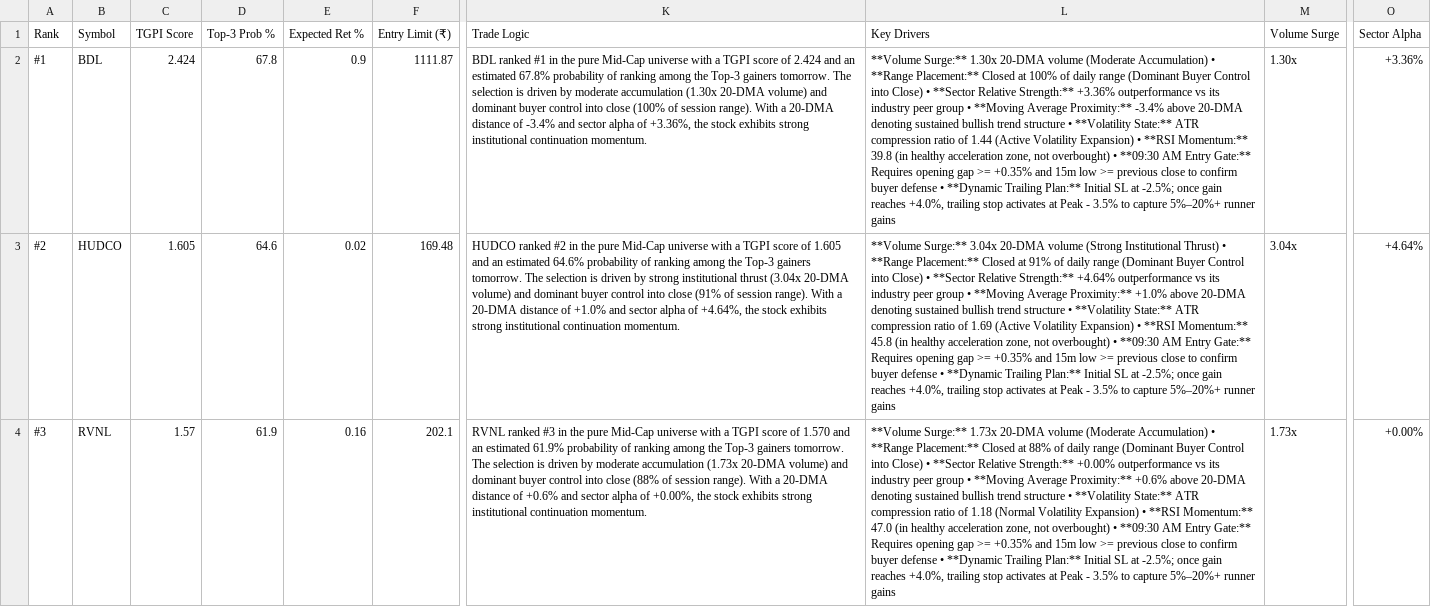
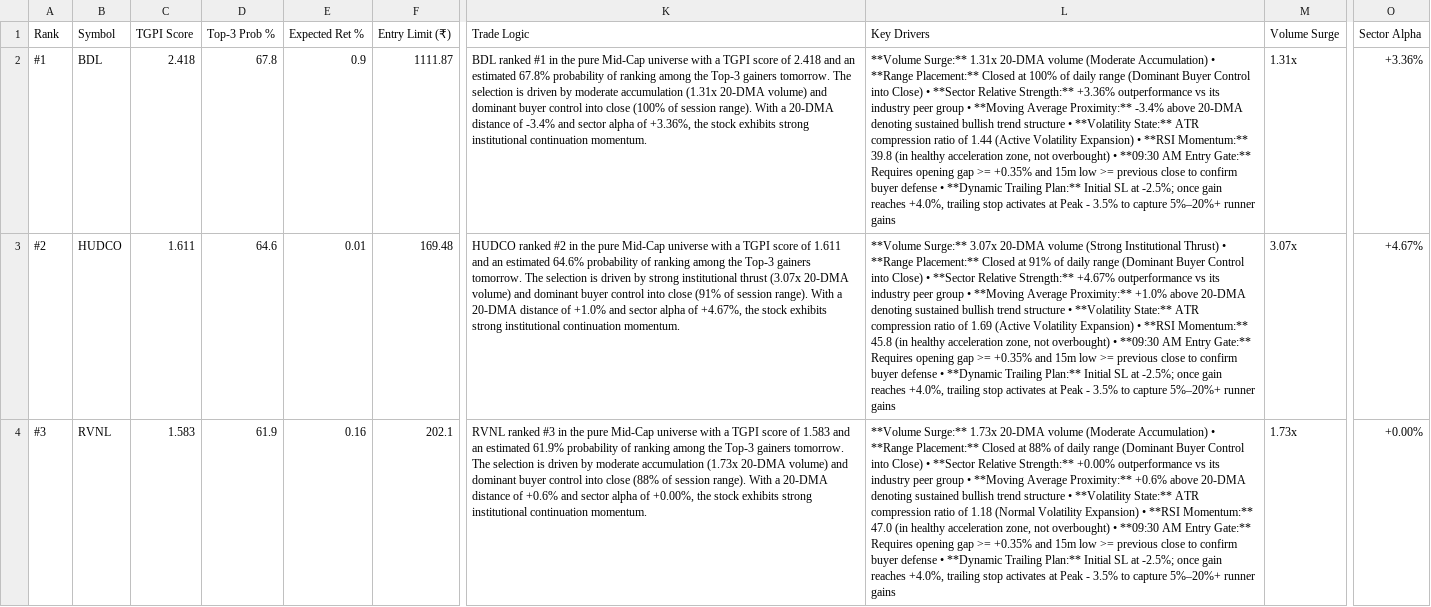
Before and after one commit to D03SOLANKI/Intraday_Stock_Pred, a CSV file: daily_live_scan_orders.csv, drawn as a sheet; only a part is shown, gaps mark what is left out; the diff names each change by its address in the sheet, - before the commit and + after, or states it on an @@ line.

```diff
--- a/daily_live_scan_orders.csv
+++ b/daily_live_scan_orders.csv
-C2 (TGPI Score): 2.424
+C2 (TGPI Score): 2.418
-K2 (Trade Logic): …score of 2.424 and an estimated 67.8% probability of ranking among the Top-3 gainers tomorrow. The selection is driven by moderate accumulation (1.30x 20-DMA volume)…
+K2 (Trade Logic): …score of 2.418 and an estimated 67.8% probability of ranking among the Top-3 gainers tomorrow. The selection is driven by moderate accumulation (1.31x 20-DMA volume)…
-L2 (Key Drivers): **Volume Surge:** 1.30x 20-DMA volume…
+L2 (Key Drivers): **Volume Surge:** 1.31x 20-DMA volume…
-M2 (Volume Surge): 1.30x
+M2 (Volume Surge): 1.31x
-C3 (TGPI Score): 1.605
+C3 (TGPI Score): 1.611
-E3 (Expected Ret %): 0.02
+E3 (Expected Ret %): 0.01
-K3 (Trade Logic): …score of 1.605 and an estimated 64.6% probability of ranking among the Top-3 gainers tomorrow. The selection is driven by strong institutional thrust (3.04x 20-DMA volume) and dominant buyer control into close (91% of session range). With a 20-DMA distance of +1.0% and sector alpha of +4.64%, the stock…
+K3 (Trade Logic): …score of 1.611 and an estimated 64.6% probability of ranking among the Top-3 gainers tomorrow. The selection is driven by strong institutional thrust (3.07x 20-DMA volume) and dominant buyer control into close (91% of session range). With a 20-DMA distance of +1.0% and sector alpha of +4.67%, the stock…
-L3 (Key Drivers): **Volume Surge:** 3.04x 20-DMA volume (Strong Institutional Thrust) • **Range Placement:** Closed at 91% of daily range (Dominant Buyer Control into Close) • **Sector Relative Strength:** +4.64% outperformance vs…
+L3 (Key Drivers): **Volume Surge:** 3.07x 20-DMA volume (Strong Institutional Thrust) • **Range Placement:** Closed at 91% of daily range (Dominant Buyer Control into Close) • **Sector Relative Strength:** +4.67% outperformance vs…
-M3 (Volume Surge): 3.04x
+M3 (Volume Surge): 3.07x
-O3 (Sector Alpha): +4.64%
+O3 (Sector Alpha): +4.67%
-C4 (TGPI Score): 1.57
+C4 (TGPI Score): 1.583
-K4 (Trade Logic): …score of 1.570 and an…
+K4 (Trade Logic): …score of 1.583 and an…
```
Also changed, not shown: 1 other file.
